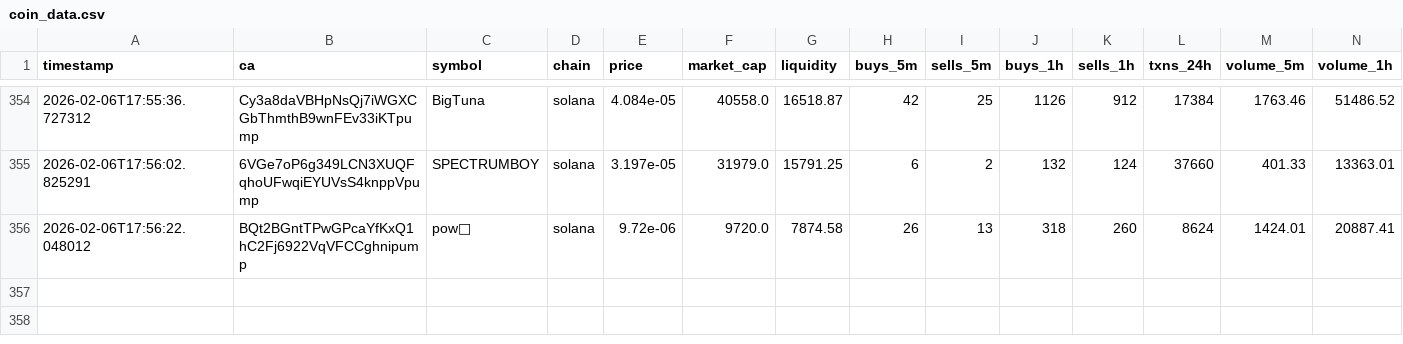
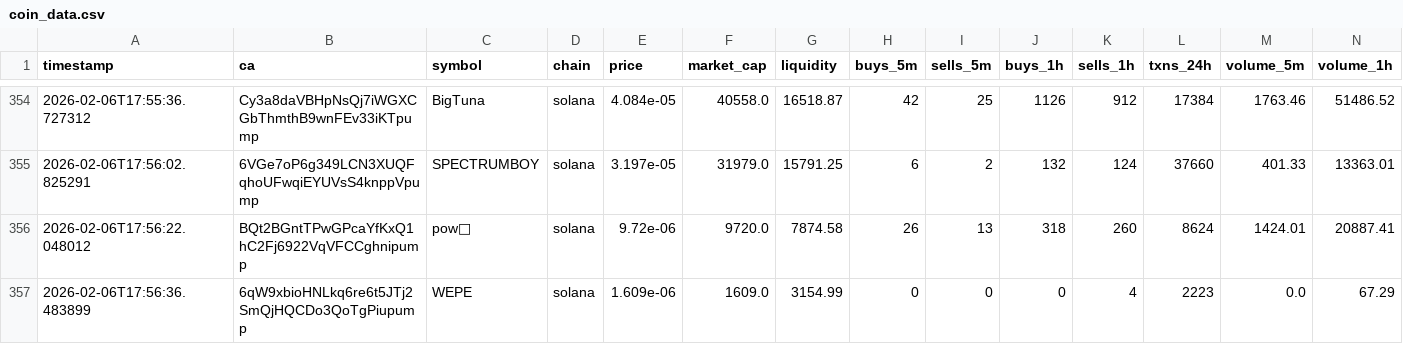
Before and after one commit to chandanm-cpu/meme-trading-tool, a CSV file: coin_data.csv, drawn as a sheet; only a part is shown, gaps mark what is left out; rows hold the shown columns only; the diff names each change by its address in the sheet, - before the commit and + after, or states it on an @@ line.

Commit message:
update data

```diff
--- a/coin_data.csv
+++ b/coin_data.csv
+row 357: 2026-02-06T17:56:36.483899 | 6qW9xbioHNLkq6re6t5JTj2SmQjHQCDo3QoTgPiupump | WEPE | solana | 1.609e-06 | 1609.0 | 3154.99 | 0 | 0 | 0 | 4 | 2223 | 0.0 | 67.29
```
